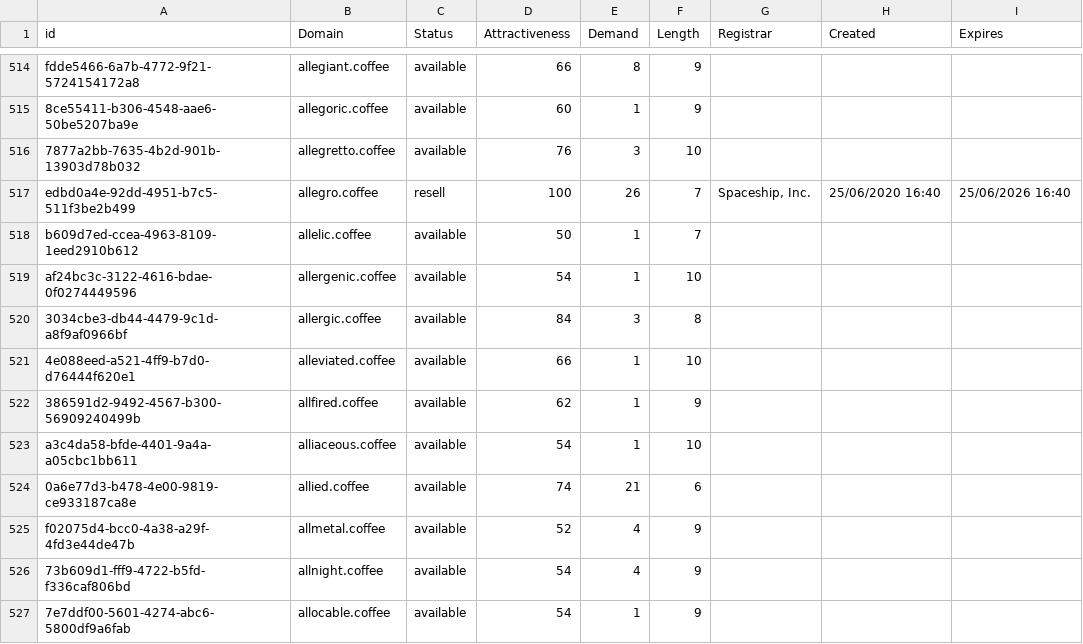
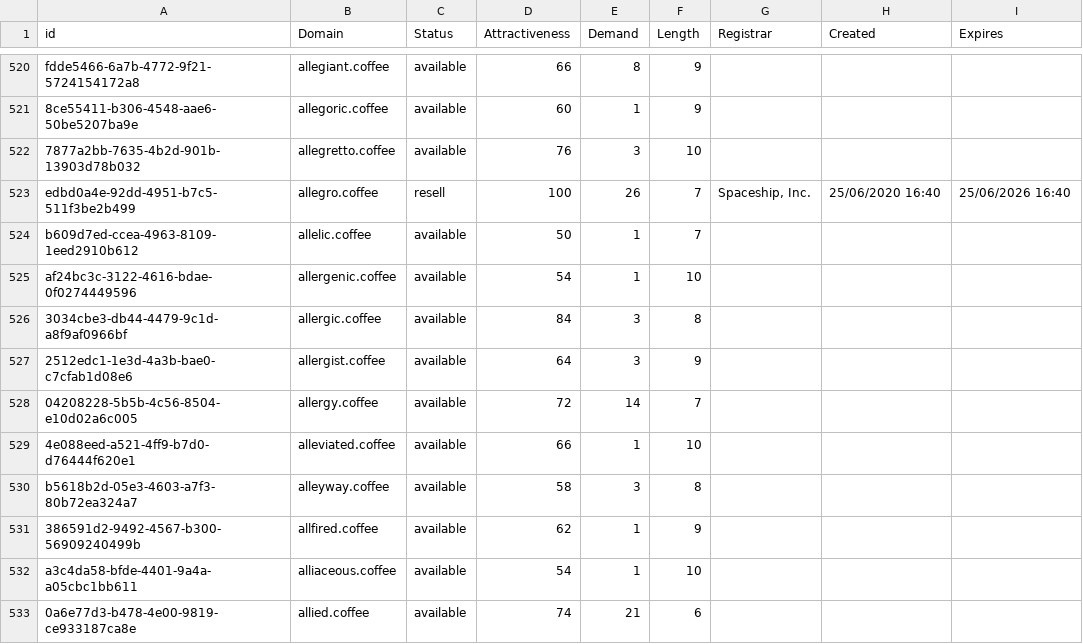
Before and after one commit to UniqueDomains/coffee-oneword-domains, a CSV file: coffee.csv, drawn as a sheet; only a part is shown, gaps mark what is left out; the shorter side is filled out with more unchanged rows; the diff covers the shown part only; the diff names each change by its address in the sheet, - before the commit and + after, or states it on an @@ line.

Commit message:
Domains update

```diff
--- a/coffee.csv
+++ b/coffee.csv
+row 527: 2512edc1-1e3d-4a3b-bae0-c7cfab1d08e6 | allergist.coffee | available | 64 | 3 | 9
+row 528: 04208228-5b5b-4c56-8504-e10d02a6c005 | allergy.coffee | available | 72 | 14 | 7
+row 530: b5618b2d-05e3-4603-a7f3-80b72ea324a7 | alleyway.coffee | available | 58 | 3 | 8
```
Also changed, not shown: 27 added rows and 2 edited cells elsewhere in this file, 2 other files.
